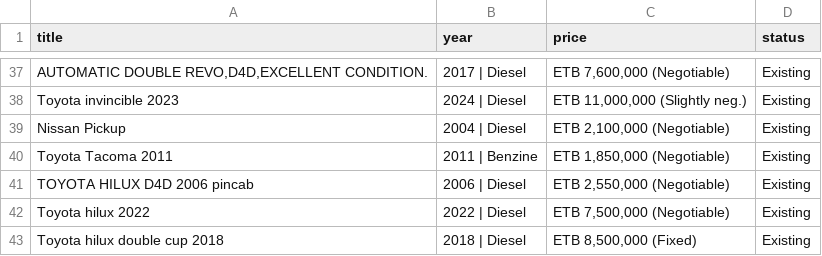
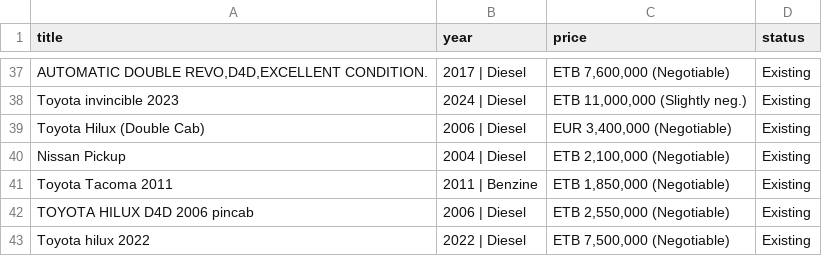
Before and after one commit to rexxgit/web-scraping, a CSV file: web-scraping/ecommerce/car_listings.csv, drawn as a sheet; only a part is shown, gaps mark what is left out; the shorter side is filled out with more unchanged rows; the diff names each change by its address in the sheet, - before the commit and + after, or states it on an @@ line.

```diff
--- a/web-scraping/ecommerce/car_listings.csv
+++ b/web-scraping/ecommerce/car_listings.csv
+row 39: Toyota Hilux (Double Cab) | 2006 | Diesel | EUR 3,400,000 (Negotiable) | Existing
```
